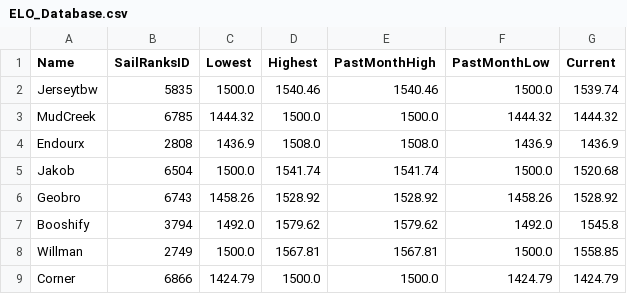
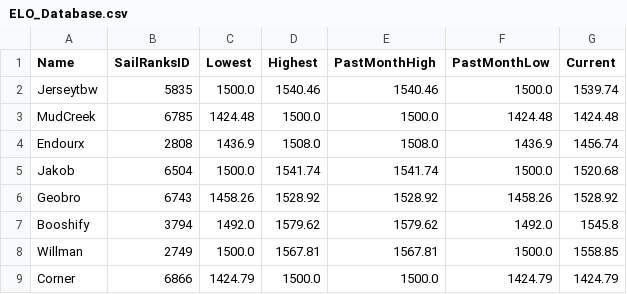
Before and after one commit to ToddWatkinsDev/Play-eSailing-Match-Racing-ELO, a CSV file: ELO_Database.csv, drawn as a sheet.

```diff
--- a/ELO_Database.csv
+++ b/ELO_Database.csv
@@ -2,4 +2,4 @@ Name,SailRanksID,Lowest,Highest,PastMonthHigh,PastMonthLow,Current
 Jerseytbw,5835,1500.0,1540.46,1540.46,1500.0,1539.74
-MudCreek,6785,1444.32,1500.0,1500.0,1444.32,1444.32
-Endourx,2808,1436.9,1508.0,1508.0,1436.9,1436.9
+MudCreek,6785,1424.48,1500.0,1500.0,1424.48,1424.48
+Endourx,2808,1436.9,1508.0,1508.0,1436.9,1456.74
 Jakob,6504,1500.0,1541.74,1541.74,1500.0,1520.68
```
Also changed, not shown: Match_History.csv, 1 other file.
